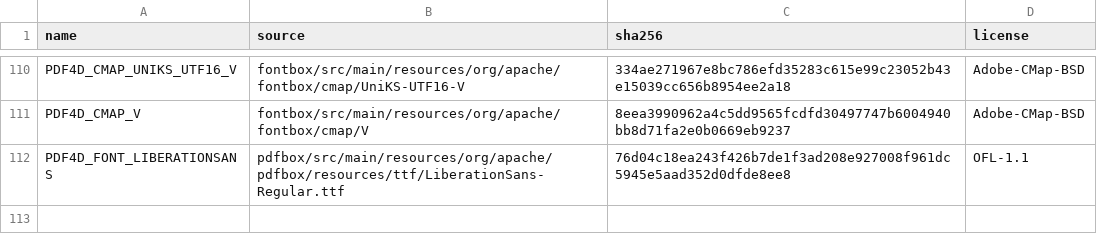
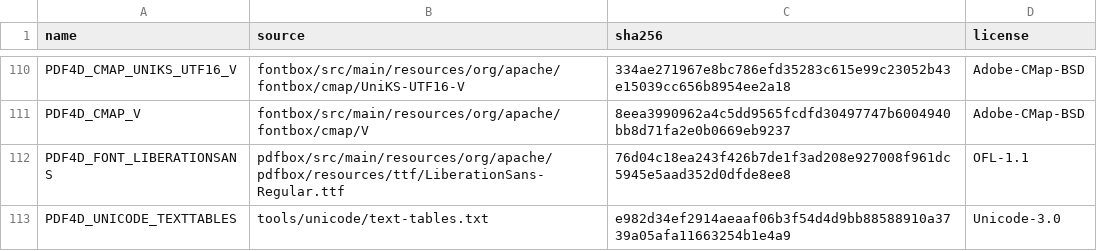
Before and after one commit to GDKsoftware/Pdf4D, a CSV file: src/Resources/resources.csv, drawn as a sheet; only a part is shown, gaps mark what is left out; the diff names each change by its address in the sheet, - before the commit and + after, or states it on an @@ line.

Commit message:
feat(text): add Unicode text tables generated with the JDK of the oracle

```diff
--- a/src/Resources/resources.csv
+++ b/src/Resources/resources.csv
+row 113: PDF4D_UNICODE_TEXTTABLES | tools/unicode/text-tables.txt | e982d34ef2914aeaaf06b3f54d4d9bb88588910a3739a05afa11663254b1e4a9 | Unicode-3.0
```
Also changed, not shown: 13 other files.
